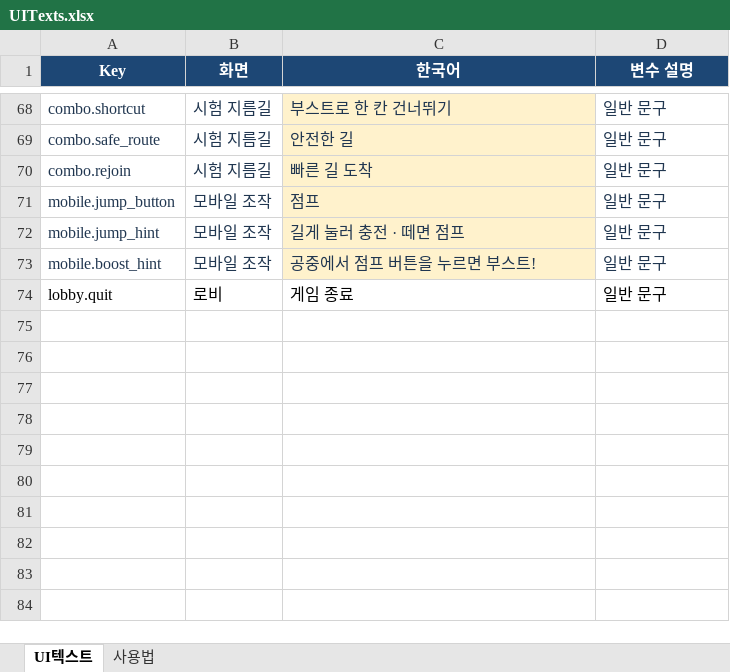
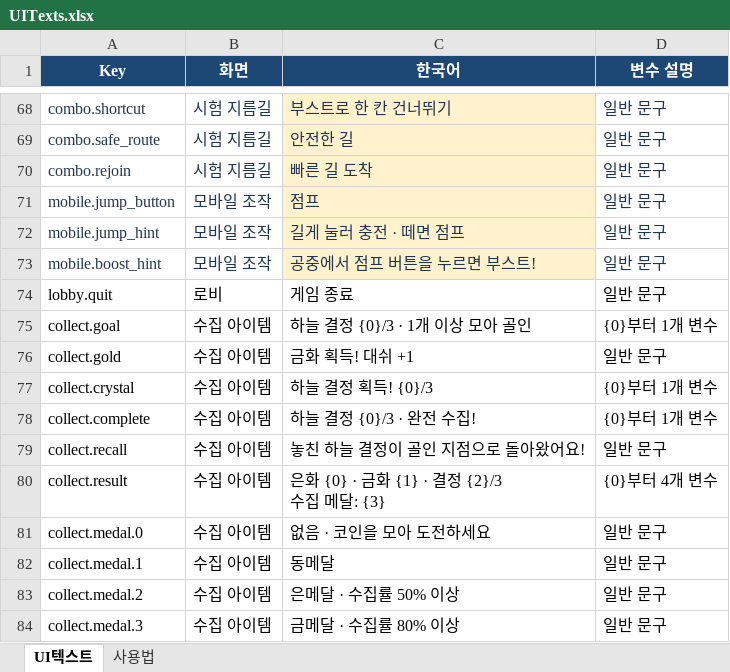
Before and after one commit to losieee/CloudHop, an Excel workbook: Assets/_Project/Data/UITexts.xlsx, sheet UI텍스트, drawn as a sheet; only a part is shown, gaps mark what is left out; values as stored, in another font and other column widths than the file's, no borders; table styles not drawn; ↵ is a line break in a cell; the diff names each change by its address in the sheet, - before the commit and + after, or states it on an @@ line.

```diff
--- a/Assets/_Project/Data/UITexts.xlsx (sheet UI텍스트)
+++ b/Assets/_Project/Data/UITexts.xlsx (sheet UI텍스트)
+row 75: collect.goal | 수집 아이템 | 하늘 결정 {0}/3 · 1개 이상 모아 골인 | {0}부터 1개 변수
+row 76: collect.gold | 수집 아이템 | 금화 획득! 대쉬 +1 | 일반 문구
+row 77: collect.crystal | 수집 아이템 | 하늘 결정 획득! {0}/3 | {0}부터 1개 변수
+row 78: collect.complete | 수집 아이템 | 하늘 결정 {0}/3 · 완전 수집! | {0}부터 1개 변수
+row 79: collect.recall | 수집 아이템 | 놓친 하늘 결정이 골인 지점으로 돌아왔어요! | 일반 문구
+row 80: collect.result | 수집 아이템 | 은화 {0} · 금화 {1} · 결정 {2}/3 ↵ 수집 메달: {3} | {0}부터 4개 변수
+row 81: collect.medal.0 | 수집 아이템 | 없음 · 코인을 모아 도전하세요 | 일반 문구
+row 82: collect.medal.1 | 수집 아이템 | 동메달 | 일반 문구
+row 83: collect.medal.2 | 수집 아이템 | 은메달 · 수집률 50% 이상 | 일반 문구
+row 84: collect.medal.3 | 수집 아이템 | 금메달 · 수집률 80% 이상 | 일반 문구
```
Also changed, not shown: 12 other files.
